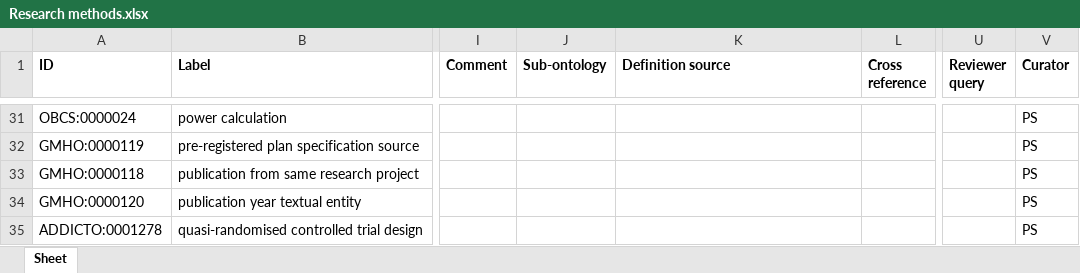
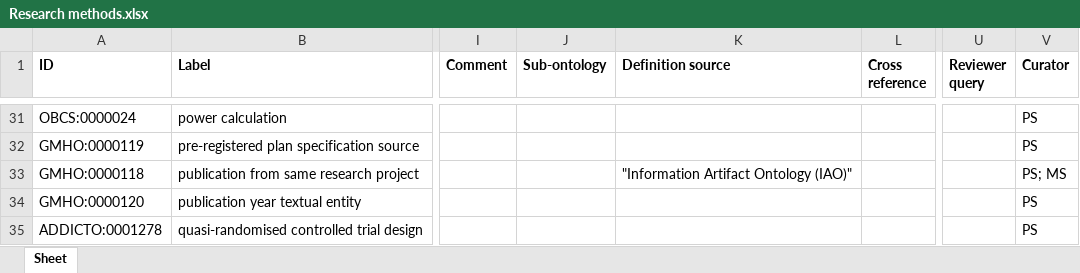
Before and after one commit to galenos-project/mental-health-ontology, an Excel workbook: Research methods/Research methods.xlsx, sheet Sheet, drawn as a sheet; only a part is shown, gaps mark what is left out; values as stored, in another font and other column widths than the file's, no borders; the diff names each change by its address in the sheet, - before the commit and + after, or states it on an @@ line.

Commit message:
Updating Research methods.xlsx

```diff
--- a/Research methods/Research methods.xlsx (sheet Sheet)
+++ b/Research methods/Research methods.xlsx (sheet Sheet)
-K33 (Definition source): (empty)
+K33 (Definition source): "Information Artifact Ontology (IAO)"
-V33 (Curator): PS
+V33 (Curator): PS; MS
```
